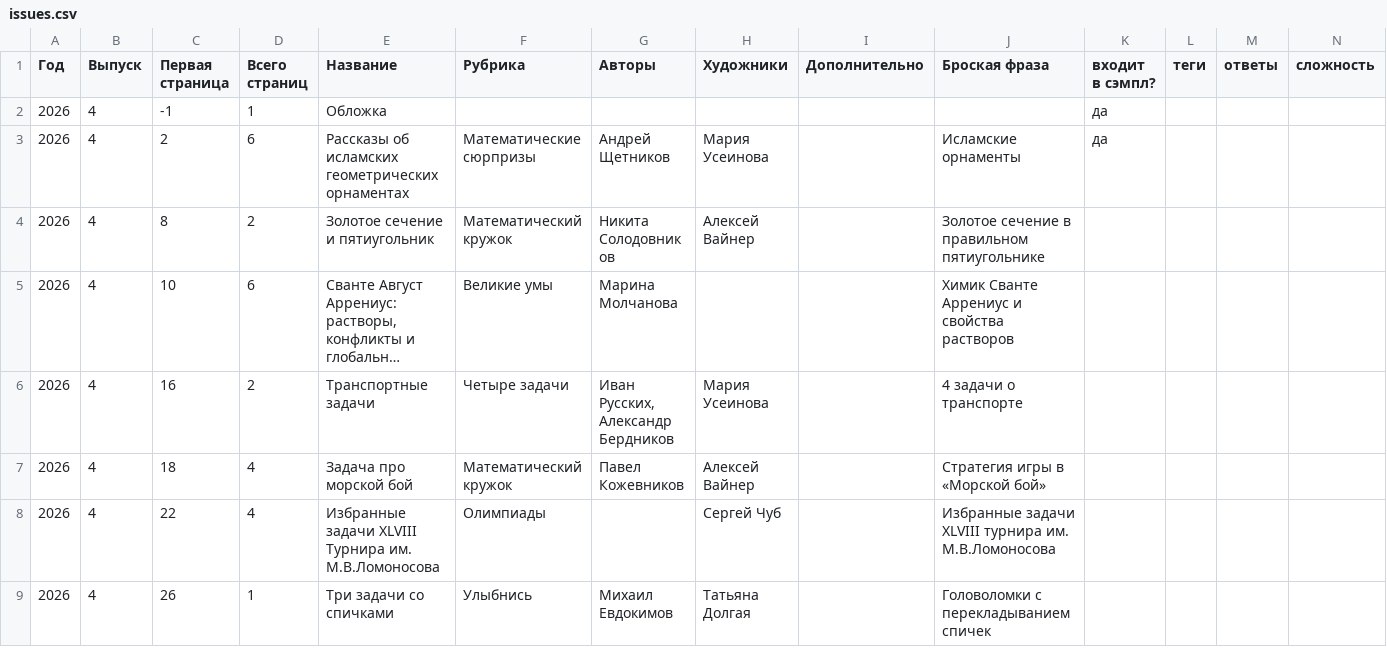
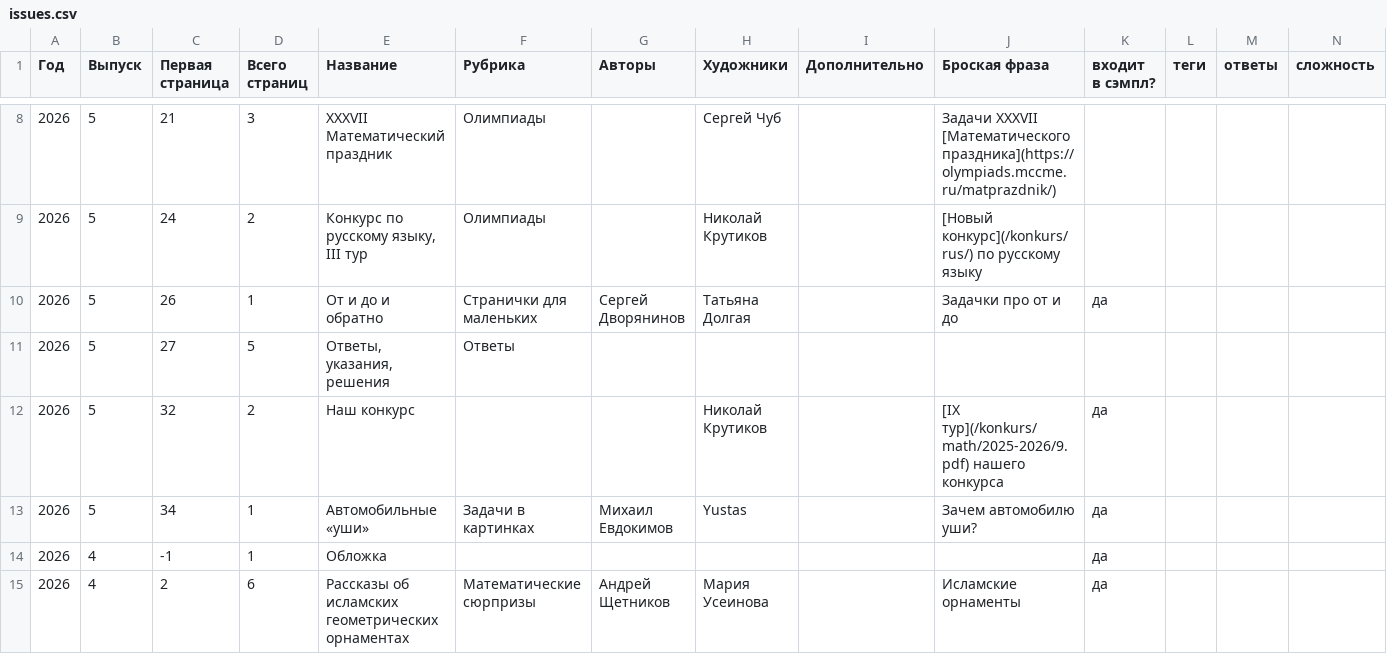
Before and after one commit to kvantik/hugo-kvantik, a CSV file: resources/csv/issues.csv, drawn as a sheet; only a part is shown, gaps mark what is left out; the shorter side is filled out with more unchanged rows; long unchanged cells end in …; the diff covers the shown part only.

```diff
--- a/resources/csv/issues.csv
+++ b/resources/csv/issues.csv
@@ -2 +8,7 @@
+2026,5,21,3,XXXVII Математический праздник,Олимпиады,,Сергей Чуб,,Задачи XXXVII [Математического праздника](https://olympiads.mccme.ru/matprazdnik/),,,,
+2026,5,24,2,"Конкурс по русскому языку, III тур",Олимпиады,,Николай Крутиков,,[Новый конкурс](/konkurs/rus/) по русскому языку,,,,
+2026,5,26,1,От и до и обратно,Странички для маленьких,Сергей Дворянинов,Татьяна Долгая,,Задачки про от и до,да,,,
+2026,5,27,5,"Ответы, указания, решения",Ответы,,,,,,,,
+2026,5,32,2,Наш конкурс,,,Николай Крутиков,,[IX тур](/konkurs/math/2025-2026/9.pdf) нашего конкурса,да,,,
+2026,5,34,1,Автомобильные «уши»,Задачи в картинках,Михаил Евдокимов,Yustas,,Зачем автомобилю уши?,да,,,
 2026,4,-1,1,Обложка,,,,,,да,,,
```
Also changed, not shown: 6 added rows and 1 edited cell elsewhere in this file, resources/csv/issues-buy.csv, 17 other files.
